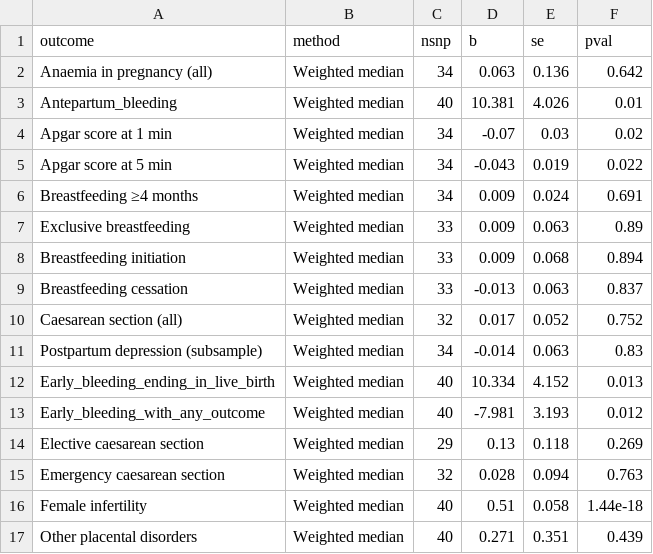
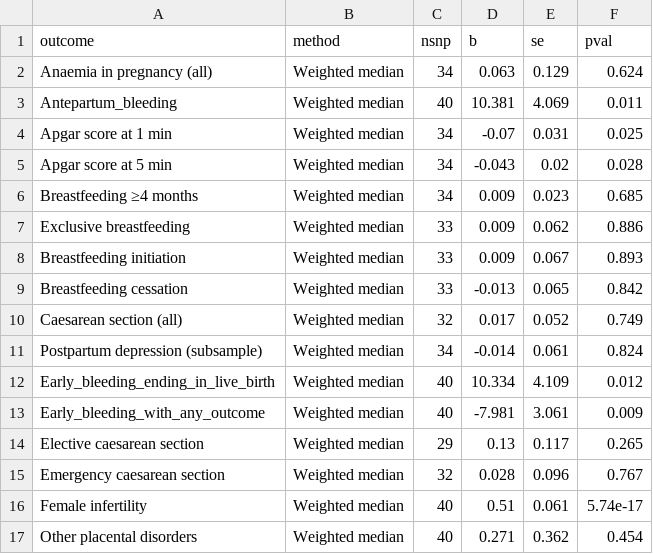
Before and after one commit to jonasvibert/endoMR-PREG, a CSV file: results/weighted_median_results.csv, drawn as a sheet; only a part is shown; the diff covers the shown part only.

```diff
--- a/results/weighted_median_results.csv
+++ b/results/weighted_median_results.csv
@@ -1,17 +1,17 @@
 "outcome","method","nsnp","b","se","pval"
-"Anaemia in pregnancy (all)","Weighted median",34,"0.063",0.136,"0.642"
-"Antepartum_bleeding","Weighted median",40,"10.381",4.026,"0.01"
-"Apgar score at 1 min","Weighted median",34,"-0.07",0.03,"0.02"
-"Apgar score at 5 min","Weighted median",34,"-0.043",0.019,"0.022"
-"Breastfeeding ≥4 months","Weighted median",34,"0.009",0.024,"0.691"
-"Exclusive breastfeeding","Weighted median",33,"0.009",0.063,"0.89"
-"Breastfeeding initiation","Weighted median",33,"0.009",0.068,"0.894"
-"Breastfeeding cessation","Weighted median",33,"-0.013",0.063,"0.837"
-"Caesarean section (all)","Weighted median",32,"0.017",0.052,"0.752"
-"Postpartum depression (subsample)","Weighted median",34,"-0.014",0.063,"0.83"
-"Early_bleeding_ending_in_live_birth","Weighted median",40,"10.334",4.152,"0.013"
-"Early_bleeding_with_any_outcome","Weighted median",40,"-7.981",3.193,"0.012"
-"Elective caesarean section","Weighted median",29,"0.13",0.118,"0.269"
-"Emergency caesarean section","Weighted median",32,"0.028",0.094,"0.763"
-"Female infertility","Weighted median",40,"0.51",0.058,"1.44e-18"
-"Other placental disorders","Weighted median",40,"0.271",0.351,"0.439"
+"Anaemia in pregnancy (all)","Weighted median",34,"0.063",0.129,"0.624"
+"Antepartum_bleeding","Weighted median",40,"10.381",4.069,"0.011"
+"Apgar score at 1 min","Weighted median",34,"-0.07",0.031,"0.025"
+"Apgar score at 5 min","Weighted median",34,"-0.043",0.02,"0.028"
+"Breastfeeding ≥4 months","Weighted median",34,"0.009",0.023,"0.685"
+"Exclusive breastfeeding","Weighted median",33,"0.009",0.062,"0.886"
+"Breastfeeding initiation","Weighted median",33,"0.009",0.067,"0.893"
+"Breastfeeding cessation","Weighted median",33,"-0.013",0.065,"0.842"
+"Caesarean section (all)","Weighted median",32,"0.017",0.052,"0.749"
+"Postpartum depression (subsample)","Weighted median",34,"-0.014",0.061,"0.824"
+"Early_bleeding_ending_in_live_birth","Weighted median",40,"10.334",4.109,"0.012"
+"Early_bleeding_with_any_outcome","Weighted median",40,"-7.981",3.061,"0.009"
+"Elective caesarean section","Weighted median",29,"0.13",0.117,"0.265"
+"Emergency caesarean section","Weighted median",32,"0.028",0.096,"0.767"
+"Female infertility","Weighted median",40,"0.51",0.061,"5.74e-17"
+"Other placental disorders","Weighted median",40,"0.271",0.362,"0.454"
```
Also changed, not shown: 57 edited cells elsewhere in this file, results/all_mr_methods.csv, results/harmonised_rahmioglu_bpo.csv, 21 other files.
